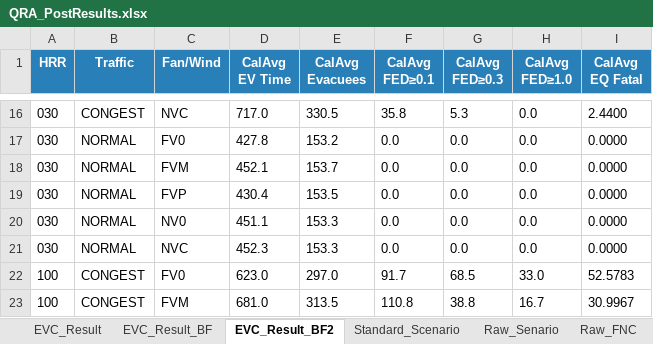
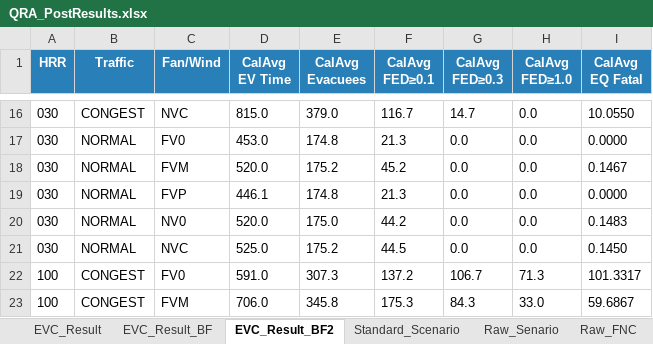
Before and after one commit to Faithful007/QRA-project, an Excel workbook: QRA_PostResults.xlsx, sheet EVC_Result_BF2, drawn as a sheet; only a part is shown, gaps mark what is left out; values as stored, in another font and other column widths than the file's, no borders; removed rows and columns are numbered as before the commit, all else as after; the diff covers the shown part only; the diff names each change by its address in the sheet, - before the commit and + after, or states it on an @@ line.

```diff
--- a/QRA_PostResults.xlsx (sheet EVC_Result_BF2)
+++ b/QRA_PostResults.xlsx (sheet EVC_Result_BF2)
-D16 (CalAvg EV Time): 717.0
+D16 (CalAvg EV Time): 815.0
-E16 (CalAvg Evacuees): 330.5
+E16 (CalAvg Evacuees): 379.0
-F16 (CalAvg FED≥0.1): 35.8
+F16 (CalAvg FED≥0.1): 116.7
-G16 (CalAvg FED≥0.3): 5.3
+G16 (CalAvg FED≥0.3): 14.7
-I16 (CalAvg EQ Fatal): 2.4400
+I16 (CalAvg EQ Fatal): 10.0550
-D17 (CalAvg EV Time): 427.8
+D17 (CalAvg EV Time): 453.0
-E17 (CalAvg Evacuees): 153.2
+E17 (CalAvg Evacuees): 174.8
-F17 (CalAvg FED≥0.1): 0.0
+F17 (CalAvg FED≥0.1): 21.3
-D18 (CalAvg EV Time): 452.1
+D18 (CalAvg EV Time): 520.0
-E18 (CalAvg Evacuees): 153.7
+E18 (CalAvg Evacuees): 175.2
-F18 (CalAvg FED≥0.1): 0.0
+F18 (CalAvg FED≥0.1): 45.2
-I18 (CalAvg EQ Fatal): 0.0000
+I18 (CalAvg EQ Fatal): 0.1467
-D19 (CalAvg EV Time): 430.4
+D19 (CalAvg EV Time): 446.1
-E19 (CalAvg Evacuees): 153.5
+E19 (CalAvg Evacuees): 174.8
-F19 (CalAvg FED≥0.1): 0.0
+F19 (CalAvg FED≥0.1): 21.3
-D20 (CalAvg EV Time): 451.1
+D20 (CalAvg EV Time): 520.0
-E20 (CalAvg Evacuees): 153.3
+E20 (CalAvg Evacuees): 175.0
-F20 (CalAvg FED≥0.1): 0.0
+F20 (CalAvg FED≥0.1): 44.2
-I20 (CalAvg EQ Fatal): 0.0000
+I20 (CalAvg EQ Fatal): 0.1483
-D21 (CalAvg EV Time): 452.3
+D21 (CalAvg EV Time): 525.0
-E21 (CalAvg Evacuees): 153.3
+E21 (CalAvg Evacuees): 175.2
-F21 (CalAvg FED≥0.1): 0.0
+F21 (CalAvg FED≥0.1): 44.5
-I21 (CalAvg EQ Fatal): 0.0000
+I21 (CalAvg EQ Fatal): 0.1450
+row 22: 100 | CONGEST | FV0 | 591.0 | 307.3 | 137.2 | 106.7 | 71.3 | 101.3317
-C23 (Fan/Wind): FV0
+C23 (Fan/Wind): FVM
-D23 (CalAvg EV Time): 623.0
+D23 (CalAvg EV Time): 706.0
-E23 (CalAvg Evacuees): 297.0
+E23 (CalAvg Evacuees): 345.8
-F23 (CalAvg FED≥0.1): 91.7
+F23 (CalAvg FED≥0.1): 175.3
-G23 (CalAvg FED≥0.3): 68.5
+G23 (CalAvg FED≥0.3): 84.3
-I23 (CalAvg EQ Fatal): 52.5783
+I23 (CalAvg EQ Fatal): 59.6867
-row 23: 100 | CONGEST | FVM | 681.0 | 313.5 | 110.8 | 38.8 | 16.7 | 30.9967
```
Also changed, not shown: 101 edited cells elsewhere in this sheet, sheet Raw_Senario, sheet Raw_FNC, sheet EVC_Result, sheet Standard_Scenario, sheet EVC_Result_BF, charts or pictures, 18 other files.
